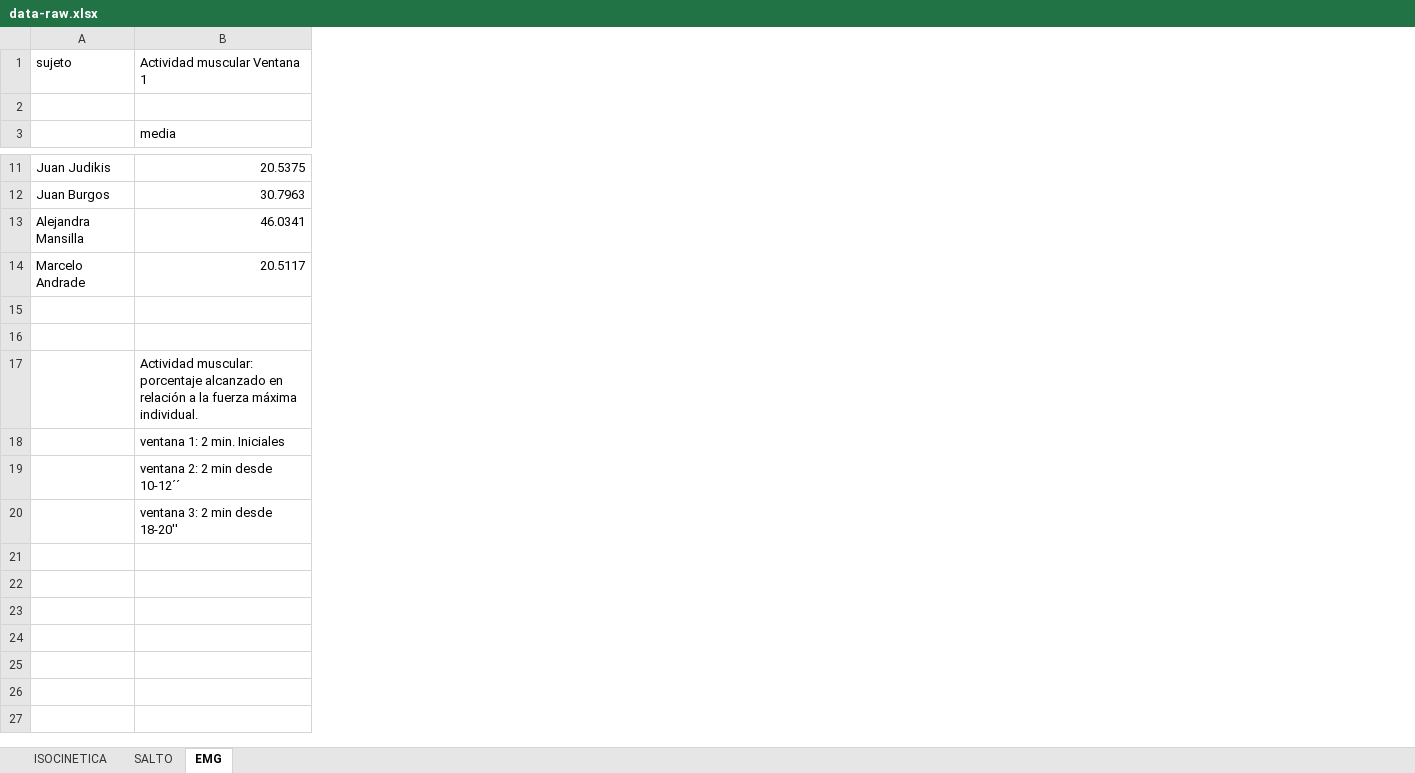
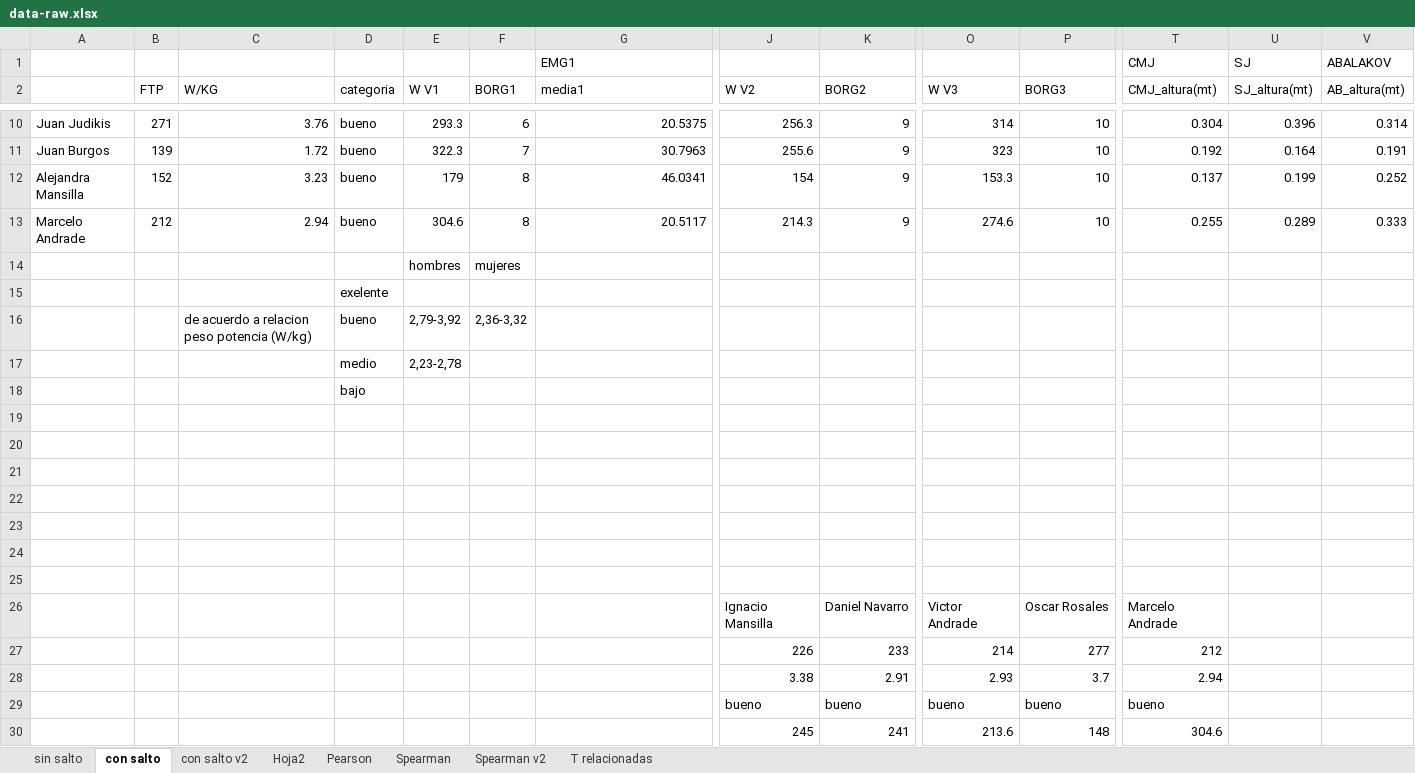
Before and after one commit to nim-ach/2023-04-CyclismEMG, an Excel workbook: data-raw/data-raw.xlsx, sheet con salto, drawn as a sheet; only a part is shown, gaps mark what is left out; values as stored, in another font and other column widths than the file's, no borders; removed rows and columns are numbered as before the commit, all else as after; rows hold the shown columns only; the diff covers the shown part only; the diff names each change by its address in the sheet, - before the commit and + after, or states it on an @@ line.

```diff
--- a/data-raw/data-raw.xlsx (sheet con salto)
+++ b/data-raw/data-raw.xlsx (sheet con salto)
-sheet tab: ISOCINETICA
+sheet tab: sin salto
-sheet tab: SALTO
+sheet tab: Hoja2
-sheet tab: EMG
+sheet tab: con salto
+sheet tab: con salto v2
+sheet tab: Pearson
+sheet tab: Spearman
+sheet tab: Spearman v2
+sheet tab: T relacionadas
@@ sheet tab order changed: sin salto | con salto | con salto v2 | Hoja2 | Pearson | Spearman | Spearman v2 | T relacionadas @@
+column B (FTP), rows 10-13: 271 | 139 | 152 | 212
+column C (W/KG), rows 10-13: 3.76 | 1.72 | 3.23 | 2.94; row 16: de acuerdo a relacion peso potencia (W/kg)
+column D (categoria), rows 10-13: all bueno; rows 16-18: bueno | medio | bajo
+column E (W V1), rows 10-14: 293.3 | 322.3 | 179 | 304.6 | hombres; rows 16-17: 2,79-3,92 | 2,23-2,78
+column F (BORG1), rows 10-14: 6 | 7 | 8 | 8 | mujeres; row 16: 2,36-3,32
+column J (W V2), rows 10-13: 256.3 | 255.6 | 154 | 214.3
+column K (BORG2), rows 10-13: all 9
+column O (W V3), rows 10-13: 314 | 323 | 153.3 | 274.6
+column P (BORG3), rows 10-13: all 10
+column T (CMJ_altura(mt)), row 1: CMJ; rows 10-13: 0.304 | 0.192 | 0.137 | 0.255
+column U (SJ_altura(mt)), row 1: SJ; rows 10-13: 0.396 | 0.164 | 0.199 | 0.289
+column V (AB_altura(mt)), row 1: ABALAKOV; rows 10-13: 0.314 | 0.191 | 0.252 | 0.333
-row 1: sujeto | Actividad muscular Ventana 1
-row 1: (empty)
+row 1:  |  |  |  |  |  | EMG1 |  |  |  |  | CMJ | SJ | ABALAKOV
-G2: media
+G2: media1
-row 14: (empty)
+row 14:  |  |  |  | hombres | mujeres
+row 15:  |  |  | exelente
-row 16: (empty)
+row 16:  |  | de acuerdo a relacion peso potencia (W/kg) | bueno | 2,79-3,92 | 2,36-3,32
-G17 (media1): Actividad muscular: porcentaje alcanzado en relación a la fuerza máxima individual.
+G17 (media1): (empty)
-G18 (media1): ventana 1: 2 min. Iniciales
+G18 (media1): (empty)
-G19 (media1): ventana 2: 2 min desde 10-12´´
+G19 (media1): (empty)
-G20 (media1): ventana 3: 2 min desde 18-20''
+G20 (media1): (empty)
+row 21: (empty)
+row 22: (empty)
+row 23: (empty)
+row 24: (empty)
+row 25: (empty)
+row 26:  |  |  |  |  |  |  | Ignacio Mansilla | Daniel Navarro | Victor Andrade | Oscar Rosales | Marcelo Andrade
+row 27:  |  |  |  |  |  |  | 226 | 233 | 214 | 277 | 212
+row 28:  |  |  |  |  |  |  | 3.38 | 2.91 | 2.93 | 3.7 | 2.94
+row 29:  |  |  |  |  |  |  | bueno | bueno | bueno | bueno | bueno
+row 30:  |  |  |  |  |  |  | 245 | 241 | 213.6 | 148 | 304.6
```
Also changed, not shown: 19 added rows, 2 added columns and 9 edited cells elsewhere in this sheet, sheet sin salto, sheet Hoja2.
